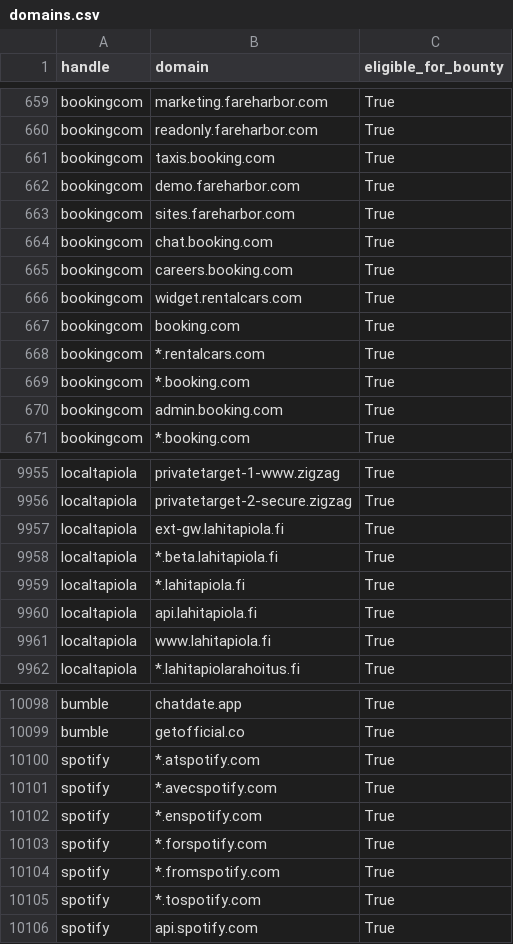
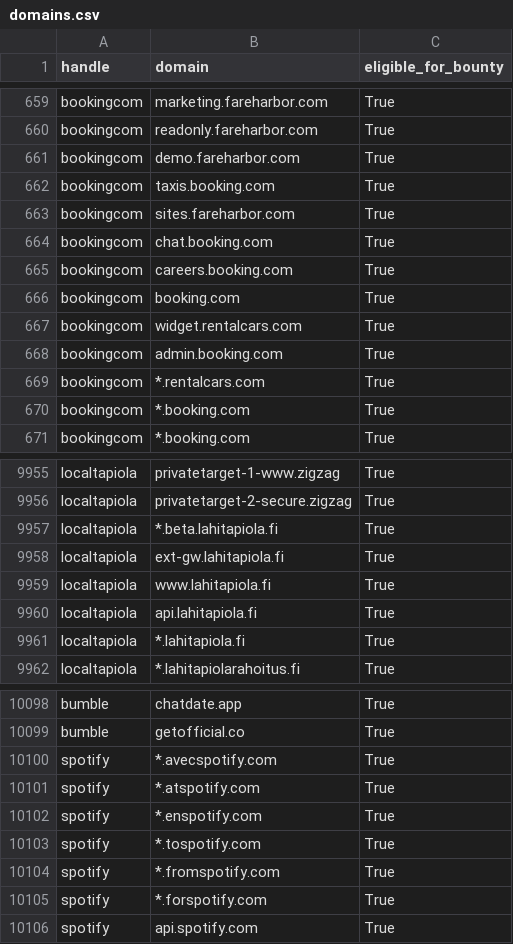
Before and after one commit to zhifana/h1domains, a CSV file: domains.csv, drawn as a sheet; only a part is shown, gaps mark what is left out; the diff covers the shown part only.

```diff
--- a/domains.csv
+++ b/domains.csv
@@ -660,4 +660,4 @@ bookingcom,marketing.fareharbor.com,True
 bookingcom,readonly.fareharbor.com,True
-bookingcom,taxis.booking.com,True
 bookingcom,demo.fareharbor.com,True
+bookingcom,taxis.booking.com,True
 bookingcom,sites.fareharbor.com,True
@@ -665,7 +665,7 @@ bookingcom,chat.booking.com,True
 bookingcom,careers.booking.com,True
-bookingcom,widget.rentalcars.com,True
 bookingcom,booking.com,True
+bookingcom,widget.rentalcars.com,True
+bookingcom,admin.booking.com,True
 bookingcom,*.rentalcars.com,True
 bookingcom,*.booking.com,True
-bookingcom,admin.booking.com,True
 bookingcom,*.booking.com,True
@@ -9956,7 +9956,7 @@ localtapiola,privatetarget-1-www.zigzag,True
 localtapiola,privatetarget-2-secure.zigzag,True
-localtapiola,ext-gw.lahitapiola.fi,True
-localtapiola,*.beta.lahitapiola.fi,True
-localtapiola,*.lahitapiola.fi,True
+localtapiola,*.beta.lahitapiola.fi,True
+localtapiola,ext-gw.lahitapiola.fi,True
+localtapiola,www.lahitapiola.fi,True
 localtapiola,api.lahitapiola.fi,True
-localtapiola,www.lahitapiola.fi,True
+localtapiola,*.lahitapiola.fi,True
 localtapiola,*.lahitapiolarahoitus.fi,True
@@ -10099,8 +10099,8 @@ bumble,chatdate.app,True
 bumble,getofficial.co,True
-spotify,*.atspotify.com,True
-spotify,*.avecspotify.com,True
+spotify,*.avecspotify.com,True
+spotify,*.atspotify.com,True
 spotify,*.enspotify.com,True
-spotify,*.forspotify.com,True
+spotify,*.tospotify.com,True
 spotify,*.fromspotify.com,True
-spotify,*.tospotify.com,True
+spotify,*.forspotify.com,True
 spotify,api.spotify.com,True
```
Also changed, not shown: 1 added row, 1 removed row, 56 moved rows and 5 edited cells elsewhere in this file, 3 other files.
